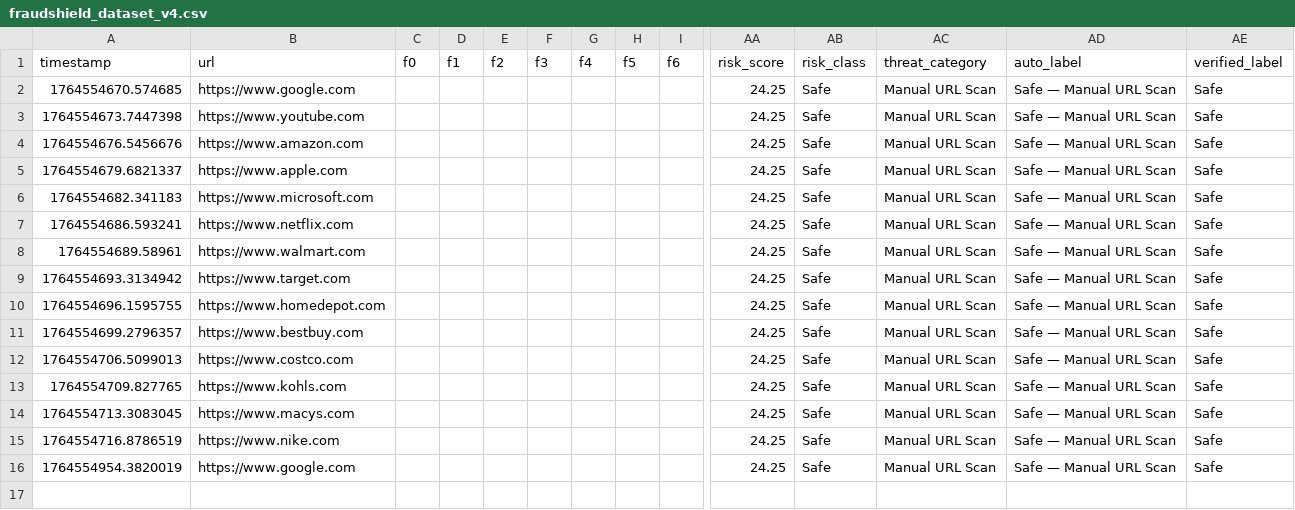
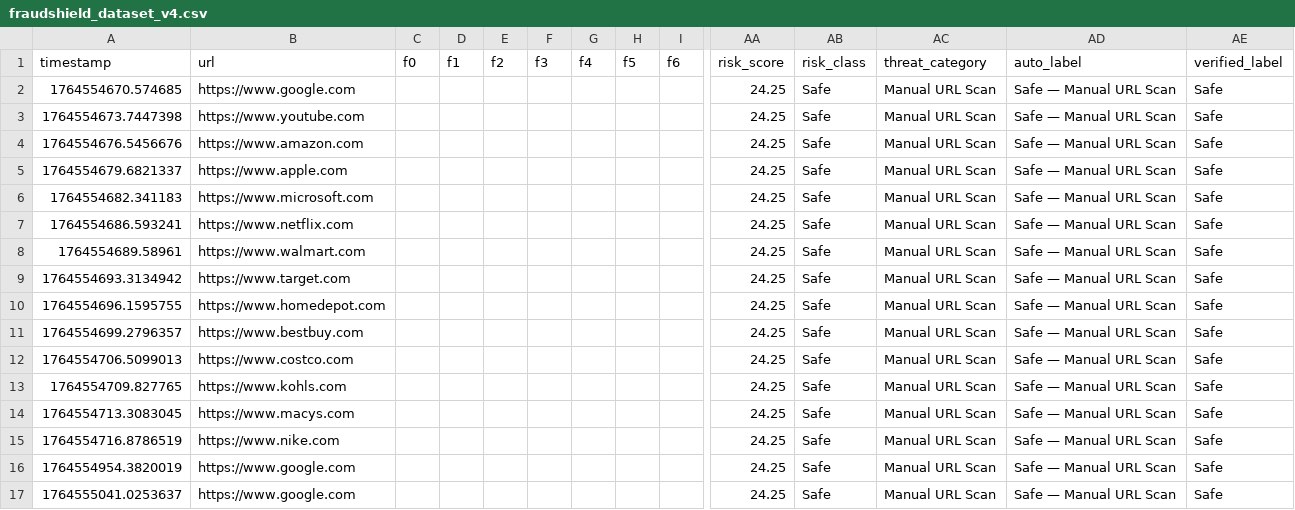
Before and after one commit to masudkamrul/website-risk-scorer, a CSV file: data/fraudshield_dataset_v4.csv, drawn as a sheet; only a part is shown, gaps mark what is left out; rows hold the shown columns only; the diff names each change by its address in the sheet, - before the commit and + after, or states it on an @@ line.

Commit message:
Switch backend to V2 stable model + dataset sync

```diff
--- a/data/fraudshield_dataset_v4.csv
+++ b/data/fraudshield_dataset_v4.csv
+row 17: 1764555041.0253637 | https://www.google.com |  |  |  |  |  |  |  | 24.25 | Safe | Manual URL Scan | Safe — Manual URL Scan | Safe
```
